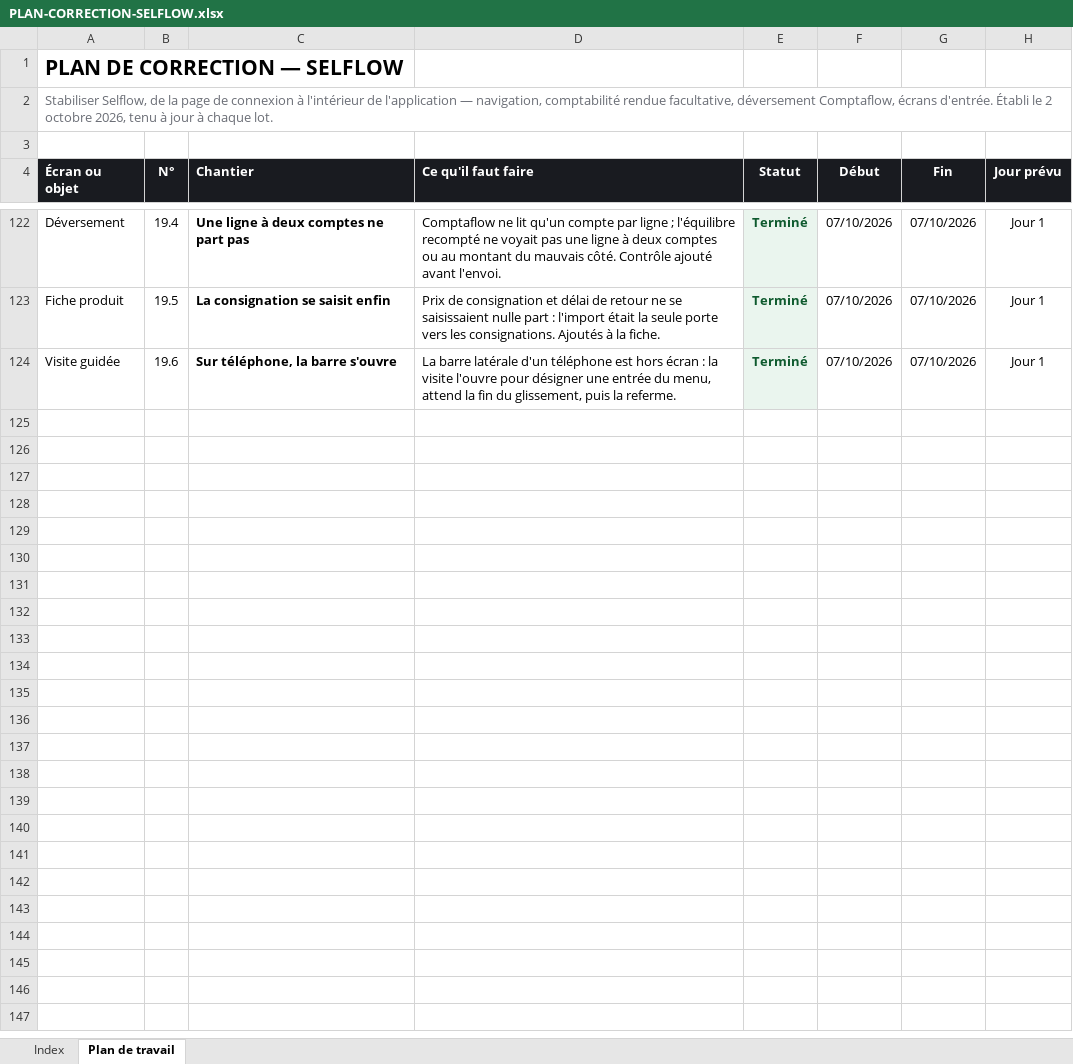
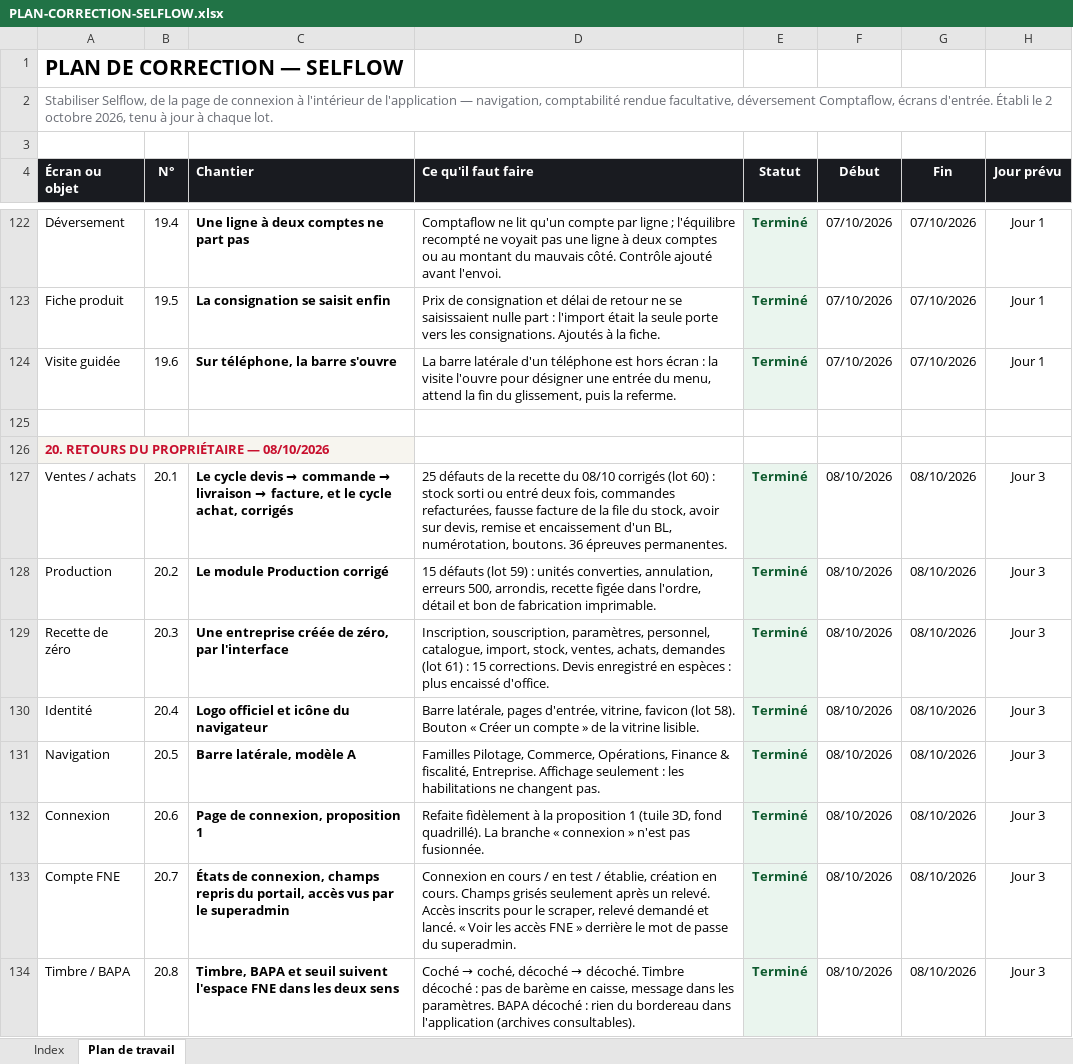
Before and after one commit to IT-dcknowing/Selflow, an Excel workbook: PLAN-CORRECTION-SELFLOW.xlsx, sheet Plan de travail, drawn as a sheet; only a part is shown, gaps mark what is left out; values as stored, in another font and other column widths than the file's, no borders; the diff covers the shown part only; the diff names each change by its address in the sheet, - before the commit and + after, or states it on an @@ line.

```diff
--- a/PLAN-CORRECTION-SELFLOW.xlsx (sheet Plan de travail)
+++ b/PLAN-CORRECTION-SELFLOW.xlsx (sheet Plan de travail)
+row 125: (empty)
+row 126: 20. RETOURS DU PROPRIÉTAIRE — 08/10/2026
+row 127: Ventes / achats | 20.1 | Le cycle devis → commande → livraison → facture, et le cycle achat, corrigés | 25 défauts de la recette du 08/10 corrigés (lot 60) : stock sorti ou entré deux fois, commandes refacturées, fausse facture de la file du stock, avoir sur devis, remise et encaissement d'un BL, numérotation, boutons. 36 épreuves permanentes. | Terminé | 08/10/2026 | 08/10/2026 | Jour 3
+row 128: Production | 20.2 | Le module Production corrigé | 15 défauts (lot 59) : unités converties, annulation, erreurs 500, arrondis, recette figée dans l'ordre, détail et bon de fabrication imprimable. | Terminé | 08/10/2026 | 08/10/2026 | Jour 3
+row 129: Recette de zéro | 20.3 | Une entreprise créée de zéro, par l'interface | Inscription, souscription, paramètres, personnel, catalogue, import, stock, ventes, achats, demandes (lot 61) : 15 corrections. Devis enregistré en espèces : plus encaissé d'office. | Terminé | 08/10/2026 | 08/10/2026 | Jour 3
+row 130: Identité | 20.4 | Logo officiel et icône du navigateur | Barre latérale, pages d'entrée, vitrine, favicon (lot 58). Bouton « Créer un compte » de la vitrine lisible. | Terminé | 08/10/2026 | 08/10/2026 | Jour 3
+row 131: Navigation | 20.5 | Barre latérale, modèle A | Familles Pilotage, Commerce, Opérations, Finance & fiscalité, Entreprise. Affichage seulement : les habilitations ne changent pas. | Terminé | 08/10/2026 | 08/10/2026 | Jour 3
+row 132: Connexion | 20.6 | Page de connexion, proposition 1 | Refaite fidèlement à la proposition 1 (tuile 3D, fond quadrillé). La branche « connexion » n'est pas fusionnée. | Terminé | 08/10/2026 | 08/10/2026 | Jour 3
+row 133: Compte FNE | 20.7 | États de connexion, champs repris du portail, accès vus par le superadmin | Connexion en cours / en test / établie, création en cours. Champs grisés seulement après un relevé. Accès inscrits pour le scraper, relevé demandé et lancé. « Voir les accès FNE » derrière le mot de passe du superadmin. | Terminé | 08/10/2026 | 08/10/2026 | Jour 3
+row 134: Timbre / BAPA | 20.8 | Timbre, BAPA et seuil suivent l'espace FNE dans les deux sens | Coché → coché, décoché → décoché. Timbre décoché : pas de barème en caisse, message dans les paramètres. BAPA décoché : rien du bordereau dans l'application (archives consultables). | Terminé | 08/10/2026 | 08/10/2026 | Jour 3
```
Also changed, not shown: 9 added rows elsewhere in this sheet, sheet Index, 3 other files.
